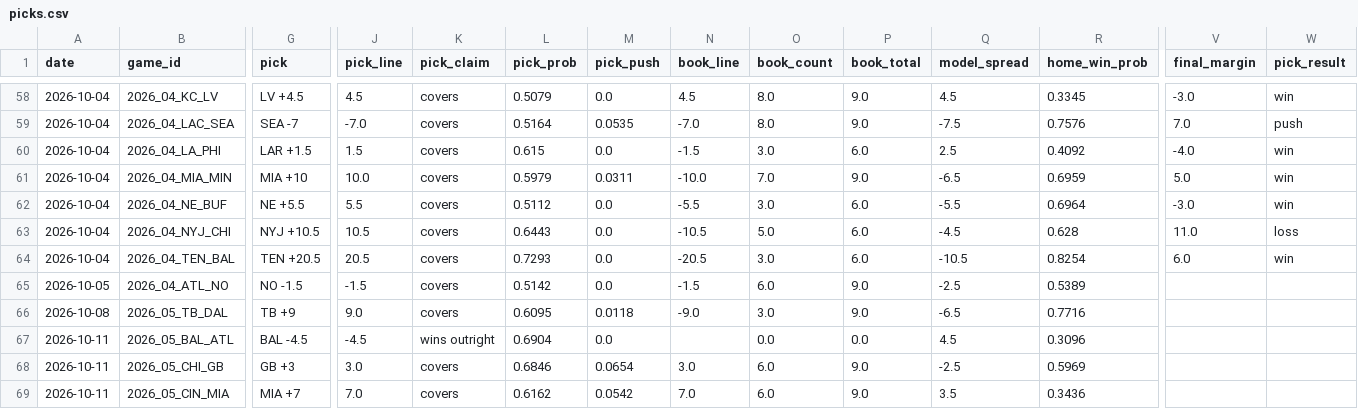
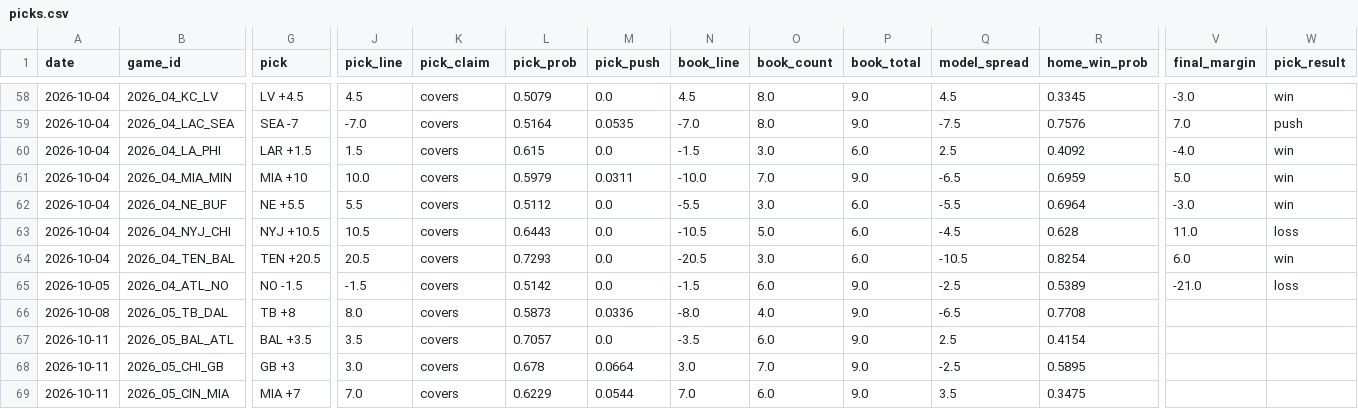
Before and after one commit to azcal/forecasting-lab, a CSV file: data/picks.csv, drawn as a sheet; only a part is shown, gaps mark what is left out; the diff covers the shown part only; the diff names each change by its address in the sheet, - before the commit and + after, or states it on an @@ line.

```diff
--- a/data/picks.csv
+++ b/data/picks.csv
-V65 (final_margin): (empty)
+V65 (final_margin): -21.0
-W65 (pick_result): (empty)
+W65 (pick_result): loss
-G66 (pick): TB +9
+G66 (pick): TB +8
-J66 (pick_line): 9.0
+J66 (pick_line): 8.0
-L66 (pick_prob): 0.6095
+L66 (pick_prob): 0.5873
-M66 (pick_push): 0.0118
+M66 (pick_push): 0.0336
-N66 (book_line): -9.0
+N66 (book_line): -8.0
-O66 (book_count): 3.0
+O66 (book_count): 4.0
-R66 (home_win_prob): 0.7716
+R66 (home_win_prob): 0.7708
-G67 (pick): BAL -4.5
+G67 (pick): BAL +3.5
-J67 (pick_line): -4.5
+J67 (pick_line): 3.5
-K67 (pick_claim): wins outright
+K67 (pick_claim): covers
-L67 (pick_prob): 0.6904
+L67 (pick_prob): 0.7057
-N67 (book_line): (empty)
+N67 (book_line): -3.5
-O67 (book_count): 0.0
+O67 (book_count): 6.0
-P67 (book_total): 0.0
+P67 (book_total): 9.0
-Q67 (model_spread): 4.5
+Q67 (model_spread): 2.5
-R67 (home_win_prob): 0.3096
+R67 (home_win_prob): 0.4154
-L68 (pick_prob): 0.6846
+L68 (pick_prob): 0.678
-M68 (pick_push): 0.0654
+M68 (pick_push): 0.0664
-O68 (book_count): 6.0
+O68 (book_count): 7.0
-R68 (home_win_prob): 0.5969
+R68 (home_win_prob): 0.5895
-L69 (pick_prob): 0.6162
+L69 (pick_prob): 0.6229
-M69 (pick_push): 0.0542
+M69 (pick_push): 0.0544
-R69 (home_win_prob): 0.3436
+R69 (home_win_prob): 0.3475
```
Also changed, not shown: 50 edited cells elsewhere in this file, data/ncaaf.csv, data/nfl.csv, 2 other files.
